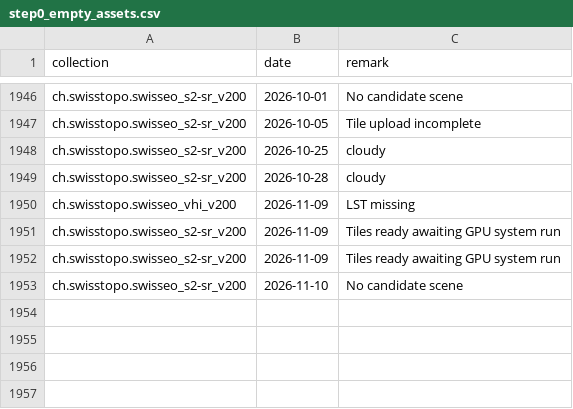
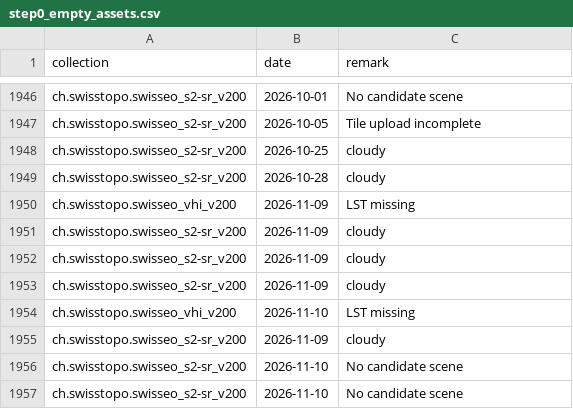
Before and after one commit to davidoesch/satromo-v2-personal, a CSV file: tools/step0_empty_assets.csv, drawn as a sheet; only a part is shown, gaps mark what is left out.

```diff
--- a/tools/step0_empty_assets.csv
+++ b/tools/step0_empty_assets.csv
@@ -1950,4 +1950,8 @@ ch.swisstopo.swisseo_s2-sr_v200,2026-10-28,cloudy
 ch.swisstopo.swisseo_vhi_v200,2026-11-09,LST missing
-ch.swisstopo.swisseo_s2-sr_v200,2026-11-09,Tiles ready awaiting GPU system run
-ch.swisstopo.swisseo_s2-sr_v200,2026-11-09,Tiles ready awaiting GPU system run
+ch.swisstopo.swisseo_s2-sr_v200,2026-11-09,cloudy
+ch.swisstopo.swisseo_s2-sr_v200,2026-11-09,cloudy
+ch.swisstopo.swisseo_s2-sr_v200,2026-11-09,cloudy
+ch.swisstopo.swisseo_vhi_v200,2026-11-10,LST missing
+ch.swisstopo.swisseo_s2-sr_v200,2026-11-09,cloudy
+ch.swisstopo.swisseo_s2-sr_v200,2026-11-10,No candidate scene
 ch.swisstopo.swisseo_s2-sr_v200,2026-11-10,No candidate scene
```
